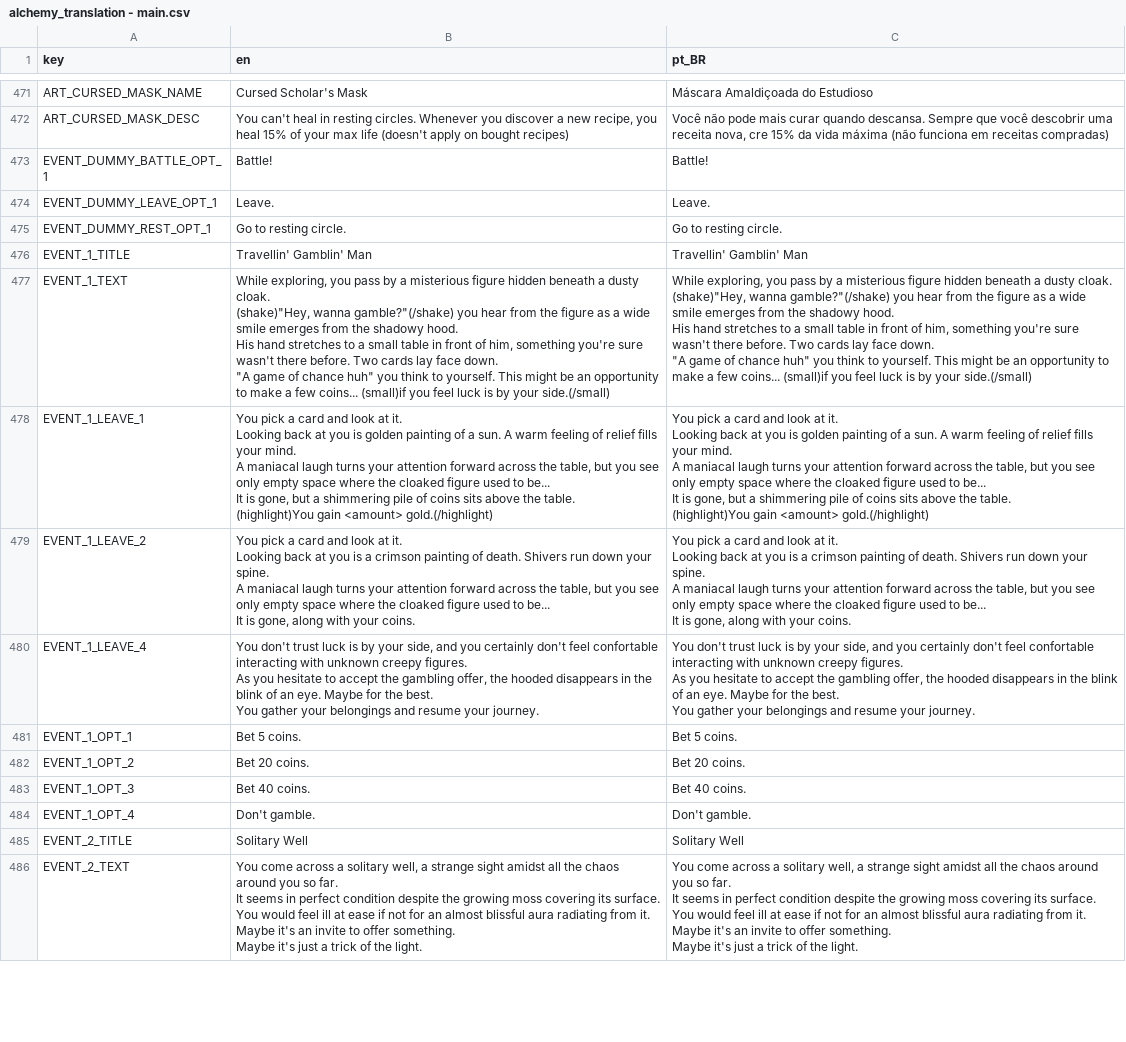
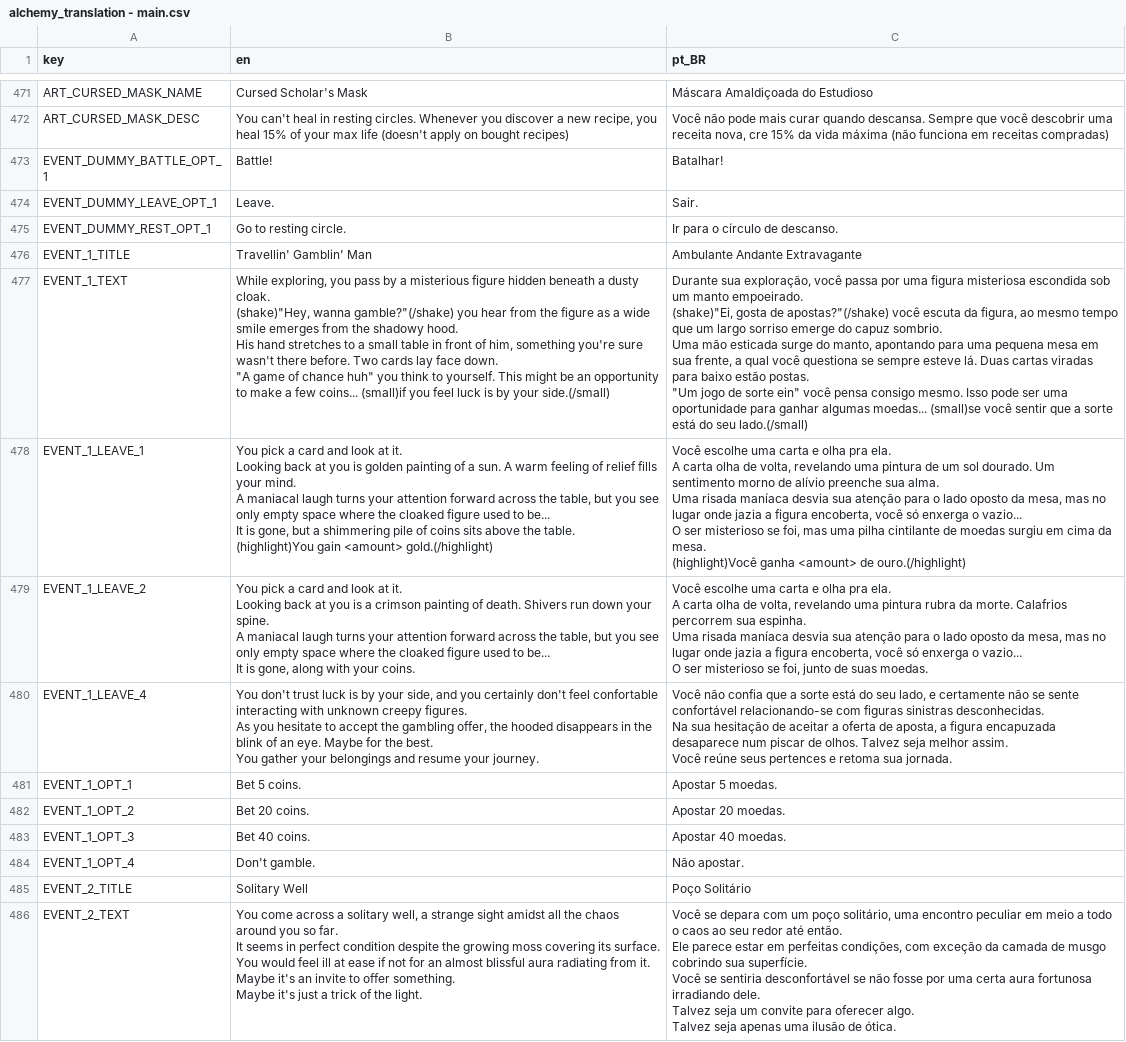
Before and after one commit to Space-Paca/alchemy-game, a CSV file: project/assets/translation/alchemy_translation - main.csv, drawn as a sheet; only a part is shown, gaps mark what is left out; ↵ is a line break in a cell; the diff covers the shown part only; the diff names each change by its address in the sheet, - before the commit and + after, or states it on an @@ line.

```diff
--- a/project/assets/translation/alchemy_translation - main.csv
+++ b/project/assets/translation/alchemy_translation - main.csv
-C473 (pt_BR): Battle!
+C473 (pt_BR): Batalhar!
-C474 (pt_BR): Leave.
+C474 (pt_BR): Sair.
-C475 (pt_BR): Go to resting circle.
+C475 (pt_BR): Ir para o círculo de descanso.
-C476 (pt_BR): Travellin' Gamblin' Man
+C476 (pt_BR): Ambulante Andante Extravagante
-C477 (pt_BR): While exploring, you pass by a misterious figure hidden beneath a dusty cloak. ↵ (shake)"Hey, wanna gamble?"(/shake) you hear from the figure as a wide smile emerges from the shadowy hood. ↵ His hand stretches to a small table in front of him, something you're sure wasn't there before. Two cards lay face down. ↵ "A game of chance huh" you think to yourself. This might be an opportunity to make a few coins... (small)if you feel luck is by your side.(/small)
+C477 (pt_BR): Durante sua exploração, você passa por uma figura misteriosa escondida sob um manto empoeirado. ↵ (shake)"Ei, gosta de apostas?"(/shake) você escuta da figura, ao mesmo tempo que um largo sorriso emerge do capuz sombrio. ↵ Uma mão esticada surge do manto, apontando para uma pequena mesa em sua frente, a qual você questiona se sempre esteve lá. Duas cartas viradas para baixo estão postas. ↵ "Um jogo de sorte ein" você pensa consigo mesmo. Isso pode ser uma oportunidade para ganhar algumas moedas... (small)se você sentir que a sorte está do seu lado.(/small)
-C478 (pt_BR): You pick a card and look at it. ↵ Looking back at you is golden painting of a sun. A warm feeling of relief fills your mind. ↵ A maniacal laugh turns your attention forward across the table, but you see only empty space where the cloaked figure used to be... ↵ It is gone, but a shimmering pile of coins sits above the table. ↵ (highlight)You gain <amount> gold.(/highlight)
+C478 (pt_BR): Você escolhe uma carta e olha pra ela. ↵ A carta olha de volta, revelando uma pintura de um sol dourado. Um sentimento morno de alívio preenche sua alma. ↵ Uma risada maníaca desvia sua atenção para o lado oposto da mesa, mas no lugar onde jazia a figura encoberta, você só enxerga o vazio... ↵ O ser misterioso se foi, mas uma pilha cintilante de moedas surgiu em cima da mesa. ↵ (highlight)Você ganha <amount> de ouro.(/highlight)
-C479 (pt_BR): You pick a card and look at it. ↵ Looking back at you is a crimson painting of death. Shivers run down your spine. ↵ A maniacal laugh turns your attention forward across the table, but you see only empty space where the cloaked figure used to be... ↵ It is gone, along with your coins.
+C479 (pt_BR): Você escolhe uma carta e olha pra ela. ↵ A carta olha de volta, revelando uma pintura rubra da morte. Calafrios percorrem sua espinha. ↵ Uma risada maníaca desvia sua atenção para o lado oposto da mesa, mas no lugar onde jazia a figura encoberta, você só enxerga o vazio... ↵ O ser misterioso se foi, junto de suas moedas.
-C480 (pt_BR): You don't trust luck is by your side, and you certainly don't feel confortable interacting with unknown creepy figures. ↵ As you hesitate to accept the gambling offer, the hooded disappears in the blink of an eye. Maybe for the best. ↵ You gather your belongings and resume your journey.
+C480 (pt_BR): Você não confia que a sorte está do seu lado, e certamente não se sente confortável relacionando-se com figuras sinistras desconhecidas. ↵ Na sua hesitação de aceitar a oferta de aposta, a figura encapuzada desaparece num piscar de olhos. Talvez seja melhor assim. ↵ Você reúne seus pertences e retoma sua jornada.
-C481 (pt_BR): Bet 5 coins.
+C481 (pt_BR): Apostar 5 moedas.
-C482 (pt_BR): Bet 20 coins.
+C482 (pt_BR): Apostar 20 moedas.
-C483 (pt_BR): Bet 40 coins.
+C483 (pt_BR): Apostar 40 moedas.
-C484 (pt_BR): Don't gamble.
+C484 (pt_BR): Não apostar.
-C485 (pt_BR): Solitary Well
+C485 (pt_BR): Poço Solitário
-C486 (pt_BR): You come across a solitary well, a strange sight amidst all the chaos around you so far. ↵ It seems in perfect condition despite the growing moss covering its surface. ↵ You would feel ill at ease if not for an almost blissful aura radiating from it. ↵ Maybe it's an invite to offer something. ↵ Maybe it's just a trick of the light.
+C486 (pt_BR): Você se depara com um poço solitário, uma encontro peculiar em meio a todo o caos ao seu redor até então. ↵ Ele parece estar em perfeitas condições, com exceção da camada de musgo cobrindo sua superfície. ↵ Você se sentiria desconfortável se não fosse por uma certa aura fortunosa irradiando dele. ↵ Talvez seja um convite para oferecer algo. ↵ Talvez seja apenas uma ilusão de ótica.
```
Also changed, not shown: 1 added row and 148 edited cells elsewhere in this file, 2 other files.
